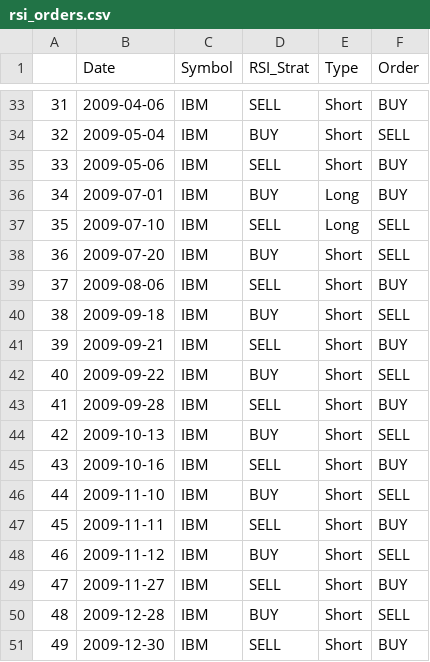
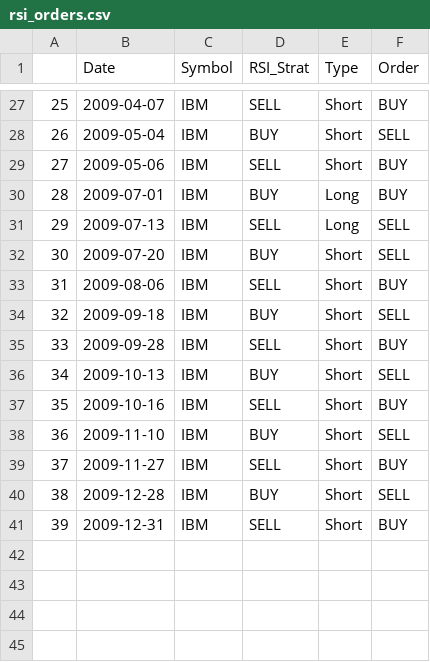
Before and after one commit to PowChow/ml4t_spring2016, a CSV file: mc2_p2/output/rsi_orders.csv, drawn as a sheet; only a part is shown, gaps mark what is left out; removed rows and columns are numbered as before the commit, all else as after; the diff covers the shown part only; the diff names each change by its address in the sheet, - before the commit and + after, or states it on an @@ line.

```diff
--- a/mc2_p2/output/rsi_orders.csv
+++ b/mc2_p2/output/rsi_orders.csv
@@ column A renumbered from row 8 down @@
-B27 (Date): 2009-04-06
+B27 (Date): 2009-04-07
-B31 (Date): 2009-07-10
+B31 (Date): 2009-07-13
-row 41: 39 | 2009-09-21 | IBM | SELL | Short | BUY
-row 42: 40 | 2009-09-22 | IBM | BUY | Short | SELL
-row 47: 45 | 2009-11-11 | IBM | SELL | Short | BUY
-row 48: 46 | 2009-11-12 | IBM | BUY | Short | SELL
-B41 (Date): 2009-12-30
+B41 (Date): 2009-12-31
```
Also changed, not shown: 6 removed rows and 9 edited cells elsewhere in this file, mc2_p2/output/bb_orders.csv, mc2_p2/output/orders.csv, 7 other files.
